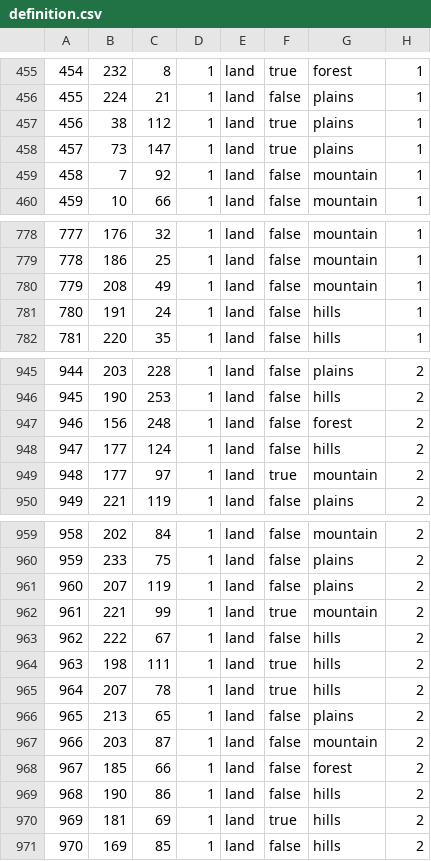
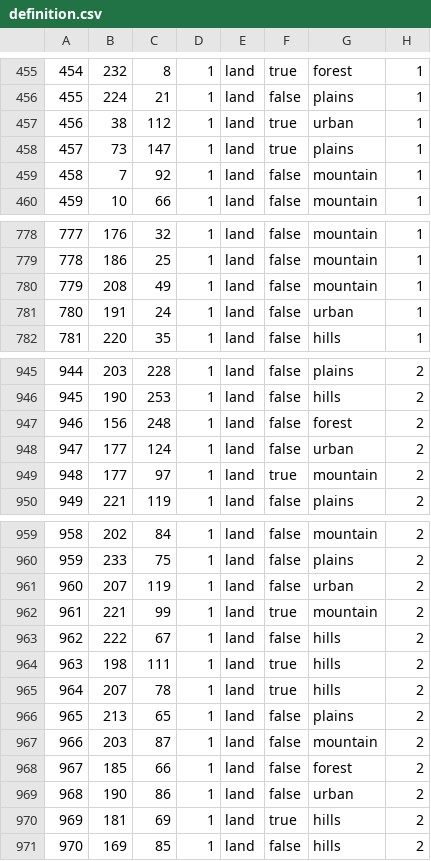
Before and after one commit to Grochuj/Krew-i-Honor, a CSV file: map/definition.csv, drawn as a sheet; only a part is shown, gaps mark what is left out; the diff covers the shown part only.

```diff
--- a/map/definition.csv
+++ b/map/definition.csv
@@ -456,3 +456,3 @@
 455;224;21;1;land;false;plains;1
-456;38;112;1;land;true;plains;1
+456;38;112;1;land;true;urban;1
 457;73;147;1;land;true;plains;1
@@ -780,3 +780,3 @@
 779;208;49;1;land;false;mountain;1
-780;191;24;1;land;false;hills;1
+780;191;24;1;land;false;urban;1
 781;220;35;1;land;false;hills;1
@@ -947,3 +947,3 @@
 946;156;248;1;land;false;forest;2
-947;177;124;1;land;false;hills;2
+947;177;124;1;land;false;urban;2
 948;177;97;1;land;true;mountain;2
@@ -960,3 +960,3 @@
 959;233;75;1;land;false;plains;2
-960;207;119;1;land;false;plains;2
+960;207;119;1;land;false;urban;2
 961;221;99;1;land;true;mountain;2
@@ -968,3 +968,3 @@
 967;185;66;1;land;false;forest;2
-968;190;86;1;land;false;hills;2
+968;190;86;1;land;false;urban;2
 969;181;69;1;land;true;hills;2
```
Also changed, not shown: 27 edited cells elsewhere in this file.
